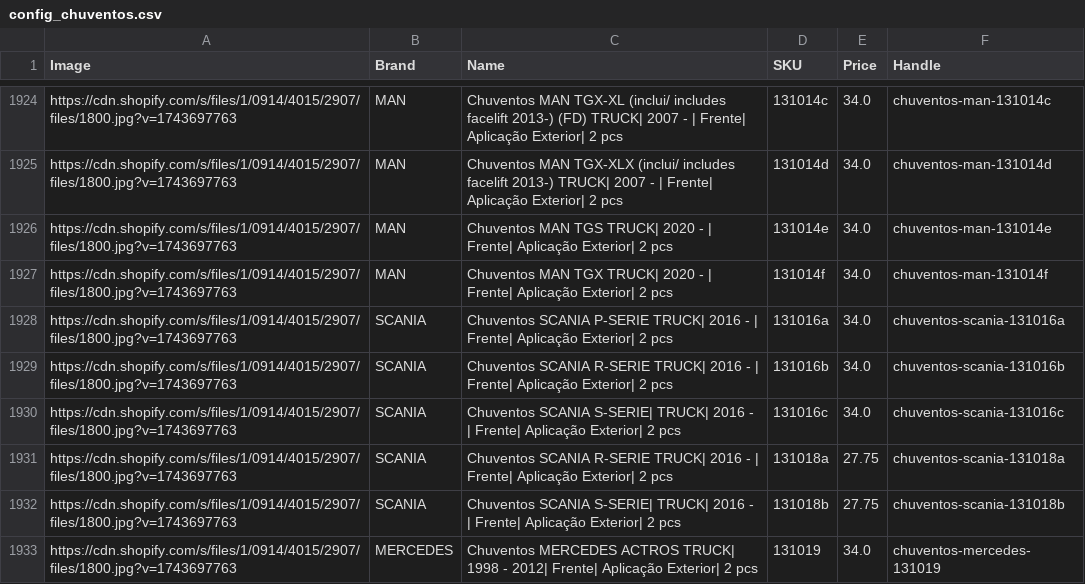
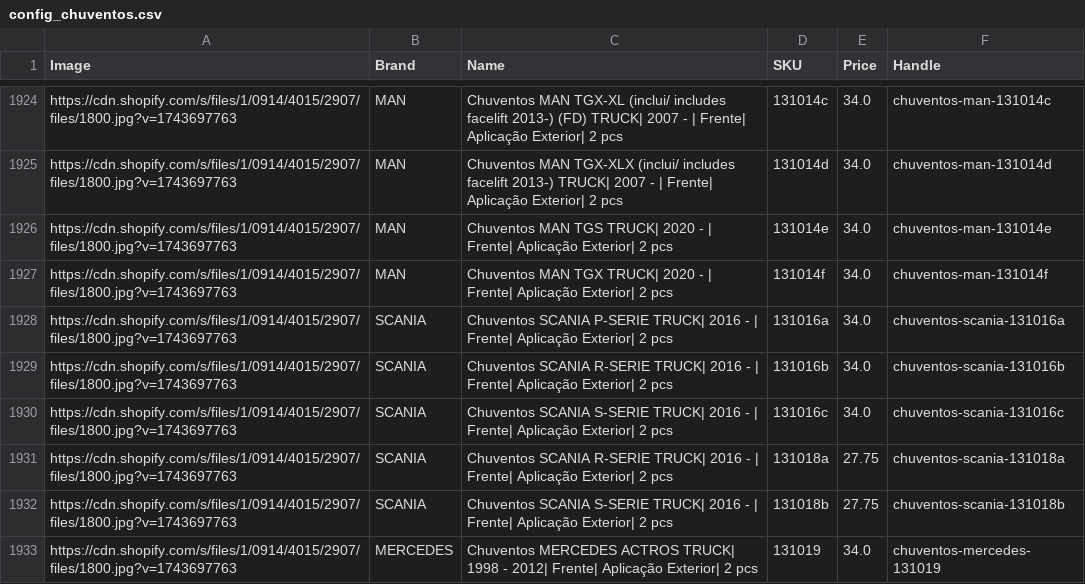
Before and after one commit to bydas/macos, a CSV file: assets/config_chuventos.csv, drawn as a sheet; only a part is shown, gaps mark what is left out.

Commit message:
Fix: Permitir apresentar mais do que um resultado em vez de um resultado único. Documento guardado como "configurador-paraventos_fixed.liquid"

```diff
--- a/assets/config_chuventos.csv
+++ b/assets/config_chuventos.csv
@@ -1929,5 +1929,5 @@ https://cdn.shopify.com/s/files/1/0914/4015/2907/files/1800.jpg?v=1743697763,SCA
 https://cdn.shopify.com/s/files/1/0914/4015/2907/files/1800.jpg?v=1743697763,SCANIA,Chuventos SCANIA R-SERIE TRUCK| 2016 - | Frente| Aplicação Exterior| 2 pcs,131016b,34.0,chuventos-scania-131016b
-https://cdn.shopify.com/s/files/1/0914/4015/2907/files/1800.jpg?v=1743697763,SCANIA,Chuventos SCANIA S-SERIE| TRUCK| 2016 - | Frente| Aplicação Exterior| 2 pcs,131016c,34.0,chuventos-scania-131016c
+https://cdn.shopify.com/s/files/1/0914/4015/2907/files/1800.jpg?v=1743697763,SCANIA,Chuventos SCANIA S-SERIE TRUCK| 2016 - | Frente| Aplicação Exterior| 2 pcs,131016c,34.0,chuventos-scania-131016c
 https://cdn.shopify.com/s/files/1/0914/4015/2907/files/1800.jpg?v=1743697763,SCANIA,Chuventos SCANIA R-SERIE TRUCK| 2016 - | Frente| Aplicação Exterior| 2 pcs,131018a,27.75,chuventos-scania-131018a
-https://cdn.shopify.com/s/files/1/0914/4015/2907/files/1800.jpg?v=1743697763,SCANIA,Chuventos SCANIA S-SERIE| TRUCK| 2016 - | Frente| Aplicação Exterior| 2 pcs,131018b,27.75,chuventos-scania-131018b
+https://cdn.shopify.com/s/files/1/0914/4015/2907/files/1800.jpg?v=1743697763,SCANIA,Chuventos SCANIA S-SERIE TRUCK| 2016 - | Frente| Aplicação Exterior| 2 pcs,131018b,27.75,chuventos-scania-131018b
 https://cdn.shopify.com/s/files/1/0914/4015/2907/files/1800.jpg?v=1743697763,MERCEDES,Chuventos MERCEDES ACTROS TRUCK| 1998 - 2012| Frente| Aplicação Exterior| 2 pcs,131019,34.0,chuventos-mercedes-131019
```
Also changed, not shown: 2 other files.
